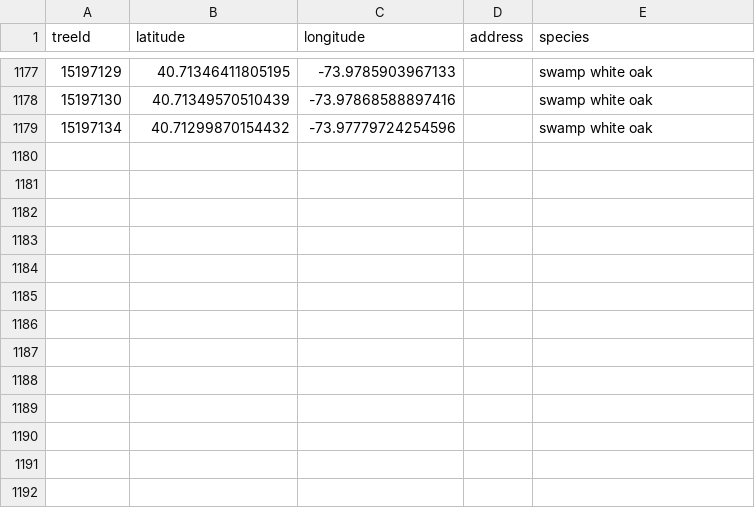
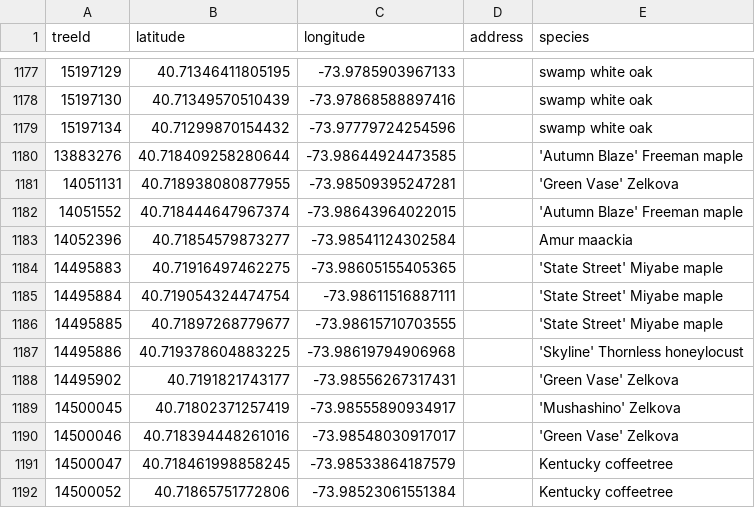
Before and after one commit to hadas-lesecologycenter/nyc-tree-dashboard, a CSV file: data/trees.csv, drawn as a sheet; only a part is shown, gaps mark what is left out; the diff names each change by its address in the sheet, - before the commit and + after, or states it on an @@ line.

Commit message:
Tree coords 2026-09-10 (+13)

```diff
--- a/data/trees.csv
+++ b/data/trees.csv
+row 1180: 13883276 | 40.718409258280644 | -73.98644924473585 |  | 'Autumn Blaze' Freeman maple
+row 1181: 14051131 | 40.718938080877955 | -73.98509395247281 |  | 'Green Vase' Zelkova
+row 1182: 14051552 | 40.718444647967374 | -73.98643964022015 |  | 'Autumn Blaze' Freeman maple
+row 1183: 14052396 | 40.71854579873277 | -73.98541124302584 |  | Amur maackia
+row 1184: 14495883 | 40.71916497462275 | -73.98605155405365 |  | 'State Street' Miyabe maple
+row 1185: 14495884 | 40.719054324474754 | -73.98611516887111 |  | 'State Street' Miyabe maple
+row 1186: 14495885 | 40.71897268779677 | -73.98615710703555 |  | 'State Street' Miyabe maple
+row 1187: 14495886 | 40.719378604883225 | -73.98619794906968 |  | 'Skyline' Thornless honeylocust
+row 1188: 14495902 | 40.7191821743177 | -73.98556267317431 |  | 'Green Vase' Zelkova
+row 1189: 14500045 | 40.71802371257419 | -73.98555890934917 |  | 'Mushashino' Zelkova
+row 1190: 14500046 | 40.718394448261016 | -73.98548030917017 |  | 'Green Vase' Zelkova
+row 1191: 14500047 | 40.718461998858245 | -73.98533864187579 |  | Kentucky coffeetree
+row 1192: 14500052 | 40.71865751772806 | -73.98523061551384 |  | Kentucky coffeetree
```
